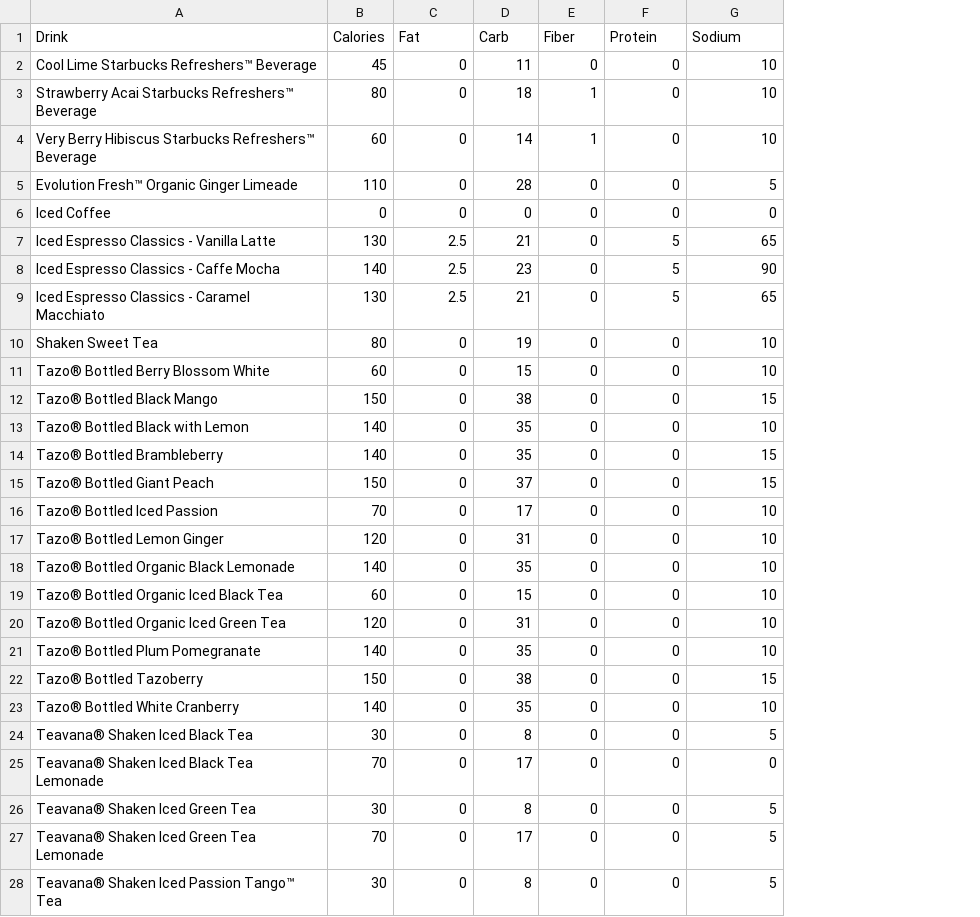
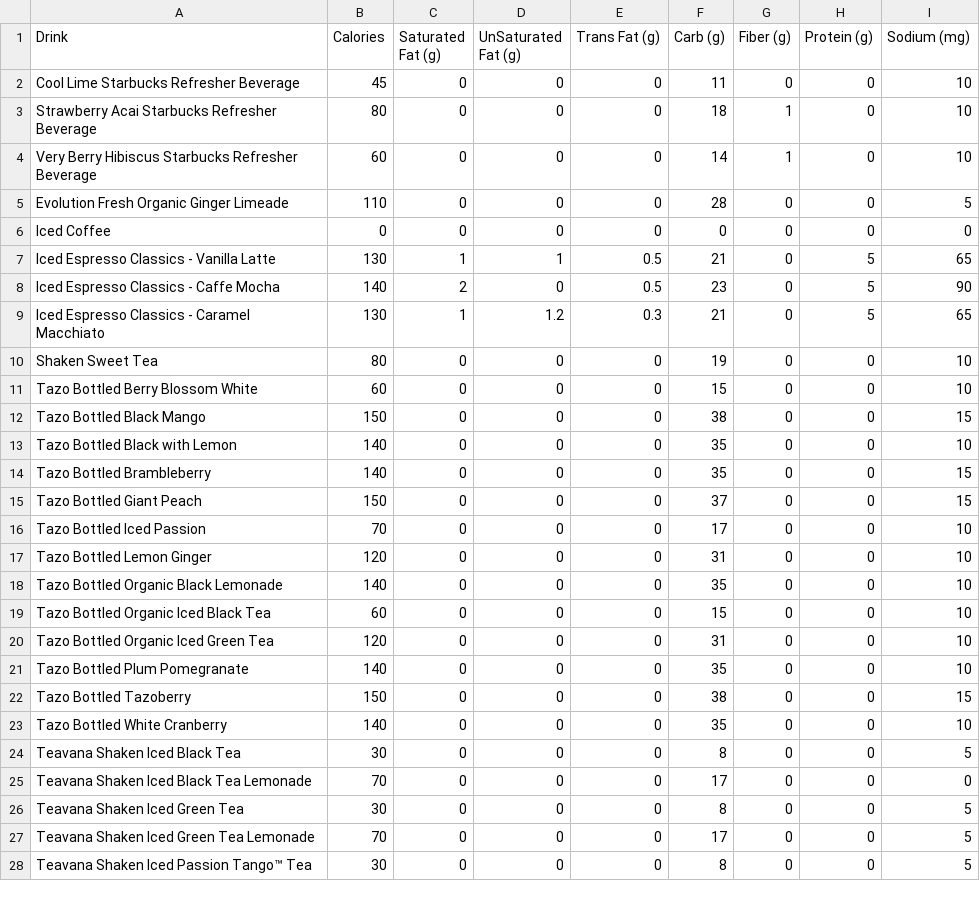
Before and after one commit to Lizhen0909/nu-stat303-1-sec20-coursebook, a CSV file: Datasets/starbucks-menu-nutrition-drinks.csv, drawn as a sheet; only a part is shown; addresses are those after the commit; the diff covers the shown part only; the diff names each change by its address in the sheet, - before the commit and + after, or states it on an @@ line.

```diff
--- a/Datasets/starbucks-menu-nutrition-drinks.csv
+++ b/Datasets/starbucks-menu-nutrition-drinks.csv
+column D (UnSaturated Fat (g)), rows 2-28: 0 | 0 | 0 | 0 | 0 | 1 | 0 | 1.2 | 0 | 0 | 0 | 0 | 0 | 0 | 0 | 0 | 0 | 0 | 0 | 0 | 0 | 0 | 0 | 0 | 0 | 0 | 0
+column E (Trans Fat (g)), rows 2-28: 0 | 0 | 0 | 0 | 0 | 0.5 | 0.5 | 0.3 | 0 | 0 | 0 | 0 | 0 | 0 | 0 | 0 | 0 | 0 | 0 | 0 | 0 | 0 | 0 | 0 | 0 | 0 | 0
-C1: Fat
+C1: Saturated Fat (g)
-F1: Carb
+F1: Carb (g)
-G1: Fiber
+G1: Fiber (g)
-H1: Protein
+H1: Protein (g)
-I1: Sodium
+I1: Sodium (mg)
-A2 (Drink): Cool Lime Starbucks Refreshers™ Beverage
+A2 (Drink): Cool Lime Starbucks Refresher Beverage
-A3 (Drink): Strawberry Acai Starbucks Refreshers™ Beverage
+A3 (Drink): Strawberry Acai Starbucks Refresher Beverage
-A4 (Drink): …Hibiscus Starbucks Refreshers™ Beverage
+A4 (Drink): …Hibiscus Starbucks Refresher Beverage
-A5 (Drink): Evolution Fresh™ Organic Ginger Limeade
+A5 (Drink): Evolution Fresh Organic Ginger Limeade
-C7 (Saturated Fat (g)): 2.5
+C7 (Saturated Fat (g)): 1
-C8 (Saturated Fat (g)): 2.5
+C8 (Saturated Fat (g)): 2
-C9 (Saturated Fat (g)): 2.5
+C9 (Saturated Fat (g)): 1
-A11 (Drink): Tazo® Bottled Berry Blossom White
+A11 (Drink): Tazo Bottled Berry Blossom White
-A12 (Drink): Tazo® Bottled Black Mango
+A12 (Drink): Tazo Bottled Black Mango
-A13 (Drink): Tazo® Bottled Black with Lemon
+A13 (Drink): Tazo Bottled Black with Lemon
-A14 (Drink): Tazo® Bottled Brambleberry
+A14 (Drink): Tazo Bottled Brambleberry
-A15 (Drink): Tazo® Bottled Giant Peach
+A15 (Drink): Tazo Bottled Giant Peach
-A16 (Drink): Tazo® Bottled Iced Passion
+A16 (Drink): Tazo Bottled Iced Passion
-A17 (Drink): Tazo® Bottled Lemon Ginger
+A17 (Drink): Tazo Bottled Lemon Ginger
-A18 (Drink): Tazo® Bottled Organic Black Lemonade
+A18 (Drink): Tazo Bottled Organic Black Lemonade
-A19 (Drink): Tazo® Bottled Organic Iced Black Tea
+A19 (Drink): Tazo Bottled Organic Iced Black Tea
-A20 (Drink): Tazo® Bottled Organic Iced Green Tea
+A20 (Drink): Tazo Bottled Organic Iced Green Tea
-A21 (Drink): Tazo® Bottled Plum Pomegranate
+A21 (Drink): Tazo Bottled Plum Pomegranate
-A22 (Drink): Tazo® Bottled Tazoberry
+A22 (Drink): Tazo Bottled Tazoberry
-A23 (Drink): Tazo® Bottled White Cranberry
+A23 (Drink): Tazo Bottled White Cranberry
-A24 (Drink): Teavana® Shaken Iced Black Tea
+A24 (Drink): Teavana Shaken Iced Black Tea
-A25 (Drink): Teavana® Shaken Iced Black Tea Lemonade
+A25 (Drink): Teavana Shaken Iced Black Tea Lemonade
-A26 (Drink): Teavana® Shaken Iced Green Tea
+A26 (Drink): Teavana Shaken Iced Green Tea
-A27 (Drink): Teavana® Shaken Iced Green Tea Lemonade
+A27 (Drink): Teavana Shaken Iced Green Tea Lemonade
-A28 (Drink): Teavana® Shaken Iced Passion Tango™ Tea
+A28 (Drink): Teavana Shaken Iced Passion Tango™ Tea
```
Also changed, not shown: 55 edited cells elsewhere in this file, 36 other files.
